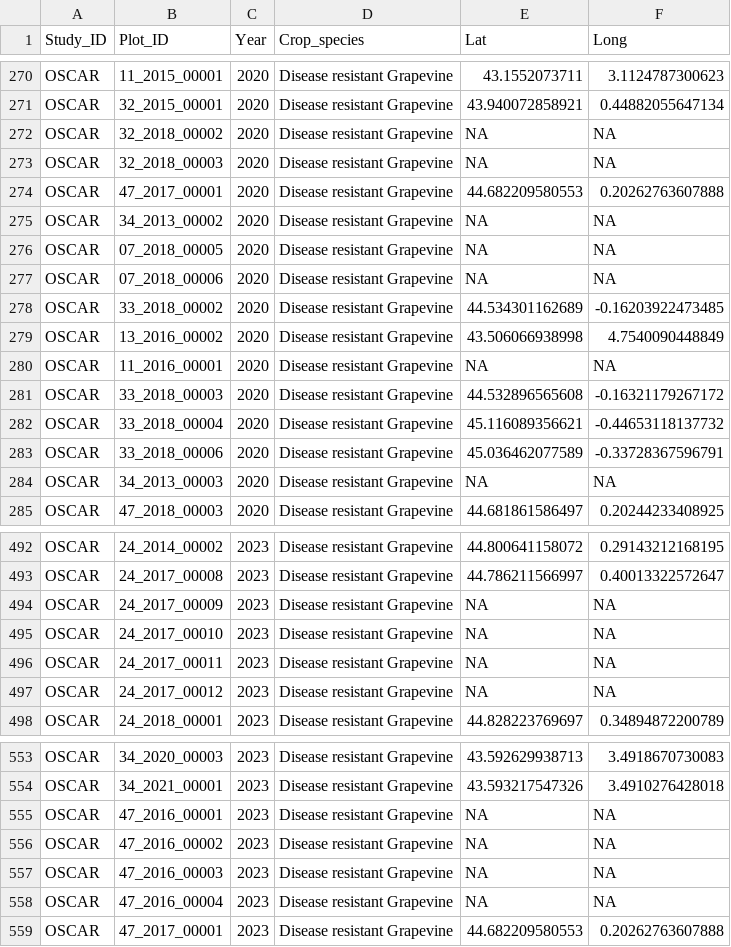
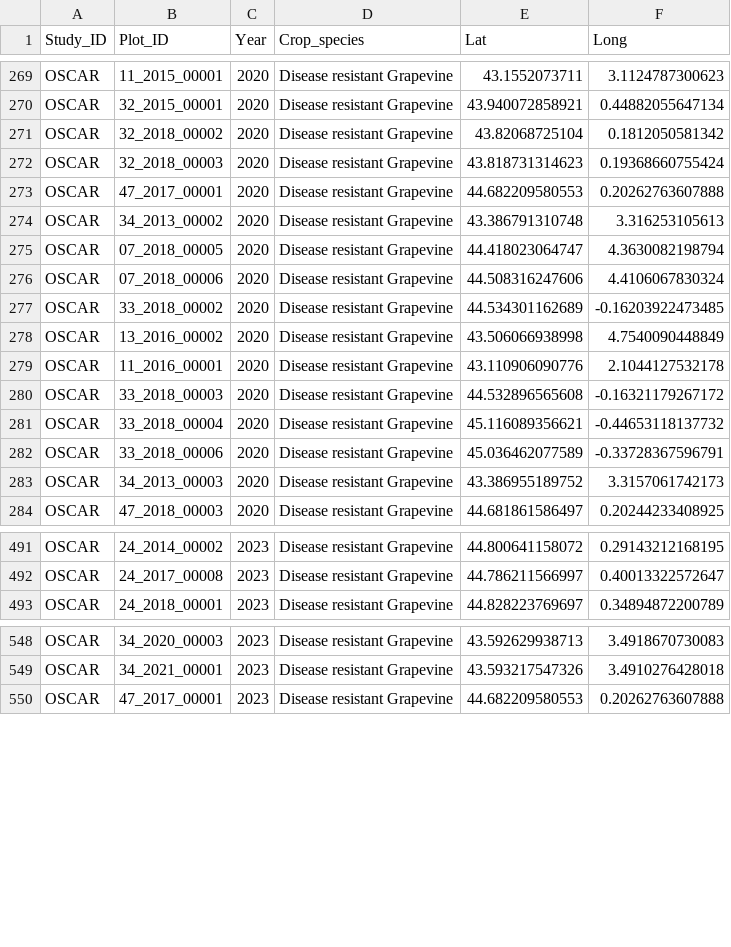
Before and after one commit to FunBioDiv/shinyFunBioDiv, a CSV file: data/coordinates_year_crop.csv, drawn as a sheet; only a part is shown, gaps mark what is left out; the diff covers the shown part only.

Commit message:
update OSCAR coordinates

```diff
--- a/data/coordinates_year_crop.csv
+++ b/data/coordinates_year_crop.csv
@@ -271,11 +270,11 @@
 "OSCAR","32_2015_00001",2020,"Disease resistant Grapevine",43.940072858921,0.44882055647134
-"OSCAR","32_2018_00002",2020,"Disease resistant Grapevine",NA,NA
-"OSCAR","32_2018_00003",2020,"Disease resistant Grapevine",NA,NA
+"OSCAR","32_2018_00002",2020,"Disease resistant Grapevine",43.82068725104,0.1812050581342
+"OSCAR","32_2018_00003",2020,"Disease resistant Grapevine",43.818731314623,0.19368660755424
 "OSCAR","47_2017_00001",2020,"Disease resistant Grapevine",44.682209580553,0.20262763607888
-"OSCAR","34_2013_00002",2020,"Disease resistant Grapevine",NA,NA
-"OSCAR","07_2018_00005",2020,"Disease resistant Grapevine",NA,NA
-"OSCAR","07_2018_00006",2020,"Disease resistant Grapevine",NA,NA
+"OSCAR","34_2013_00002",2020,"Disease resistant Grapevine",43.386791310748,3.316253105613
+"OSCAR","07_2018_00005",2020,"Disease resistant Grapevine",44.418023064747,4.3630082198794
+"OSCAR","07_2018_00006",2020,"Disease resistant Grapevine",44.508316247606,4.4106067830324
 "OSCAR","33_2018_00002",2020,"Disease resistant Grapevine",44.534301162689,-0.16203922473485
 "OSCAR","13_2016_00002",2020,"Disease resistant Grapevine",43.506066938998,4.7540090448849
-"OSCAR","11_2016_00001",2020,"Disease resistant Grapevine",NA,NA
+"OSCAR","11_2016_00001",2020,"Disease resistant Grapevine",43.110906090776,2.1044127532178
 "OSCAR","33_2018_00003",2020,"Disease resistant Grapevine",44.532896565608,-0.16321179267172
@@ -283,3 +282,3 @@
 "OSCAR","33_2018_00006",2020,"Disease resistant Grapevine",45.036462077589,-0.33728367596791
-"OSCAR","34_2013_00003",2020,"Disease resistant Grapevine",NA,NA
+"OSCAR","34_2013_00003",2020,"Disease resistant Grapevine",43.386955189752,3.3157061742173
 "OSCAR","47_2018_00003",2020,"Disease resistant Grapevine",44.681861586497,0.20244233408925
@@ -493,6 +492,2 @@
 "OSCAR","24_2017_00008",2023,"Disease resistant Grapevine",44.786211566997,0.40013322572647
-"OSCAR","24_2017_00009",2023,"Disease resistant Grapevine",NA,NA
-"OSCAR","24_2017_00010",2023,"Disease resistant Grapevine",NA,NA
-"OSCAR","24_2017_00011",2023,"Disease resistant Grapevine",NA,NA
-"OSCAR","24_2017_00012",2023,"Disease resistant Grapevine",NA,NA
 "OSCAR","24_2018_00001",2023,"Disease resistant Grapevine",44.828223769697,0.34894872200789
@@ -554,6 +549,2 @@
 "OSCAR","34_2021_00001",2023,"Disease resistant Grapevine",43.593217547326,3.4910276428018
-"OSCAR","47_2016_00001",2023,"Disease resistant Grapevine",NA,NA
-"OSCAR","47_2016_00002",2023,"Disease resistant Grapevine",NA,NA
-"OSCAR","47_2016_00003",2023,"Disease resistant Grapevine",NA,NA
-"OSCAR","47_2016_00004",2023,"Disease resistant Grapevine",NA,NA
 "OSCAR","47_2017_00001",2023,"Disease resistant Grapevine",44.682209580553,0.20262763607888
```
Also changed, not shown: 1 removed row and 122 edited cells elsewhere in this file, data/coordinates.csv, 5 other files.
